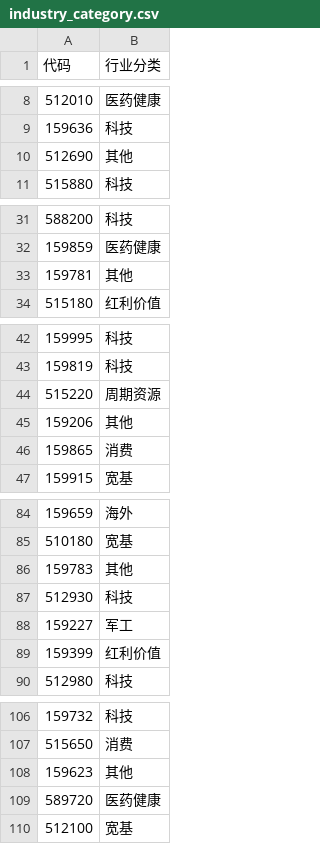
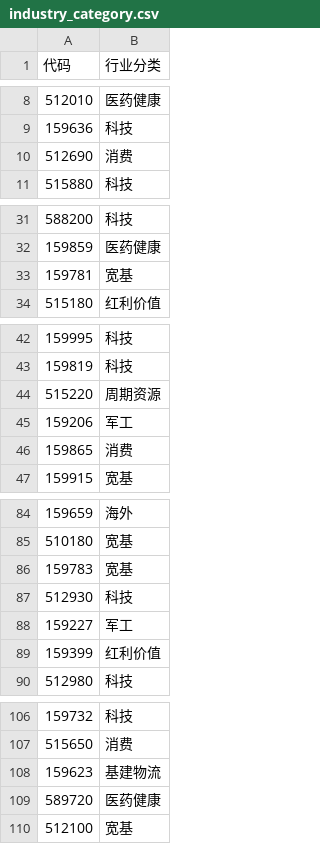
Before and after one commit to Hanwen6666/yangyang-stock-monitor, a CSV file: data/industry_category.csv, drawn as a sheet; only a part is shown, gaps mark what is left out; the diff covers the shown part only.

Commit message:
fix: 修复路径BUG+分类全量覆盖+清理未使用import
- fetch_data.py: 修复 refresh_data() 内 sys.path.insert 错误指向 lib 目录导致 from lib import algorithm 查找失败的问题(被 try/except 静默吞掉了)
- tabs/etf_strength.py: 移除未使用的 classify_name/BG 导入
- lib/constants.py: 补酒ETF到消费分类,扩展各分类正则覆盖更多ETF名称
- data/industry_category.csv: 207只ETF全量分类(16只手动补齐,剩余0未命中)
  分布:科技43/宽基32/红利价值27/周期资源25/医药15/海外15/消费12/金融8/军工8/新能源6/基建6/贵金属5/港股5

```diff
--- a/data/industry_category.csv
+++ b/data/industry_category.csv
@@ -9,3 +9,3 @@
 159636,科技
-512690,其他
+512690,消费
 515880,科技
@@ -32,3 +32,3 @@
 159859,医药健康
-159781,其他
+159781,宽基
 515180,红利价值
@@ -44,3 +44,3 @@
 515220,周期资源
-159206,其他
+159206,军工
 159865,消费
@@ -85,3 +85,3 @@
 510180,宽基
-159783,其他
+159783,宽基
 512930,科技
@@ -107,3 +107,3 @@
 515650,消费
-159623,其他
+159623,基建物流
 589720,医药健康
```
Also changed, not shown: 12 edited cells elsewhere in this file, 3 other files.
